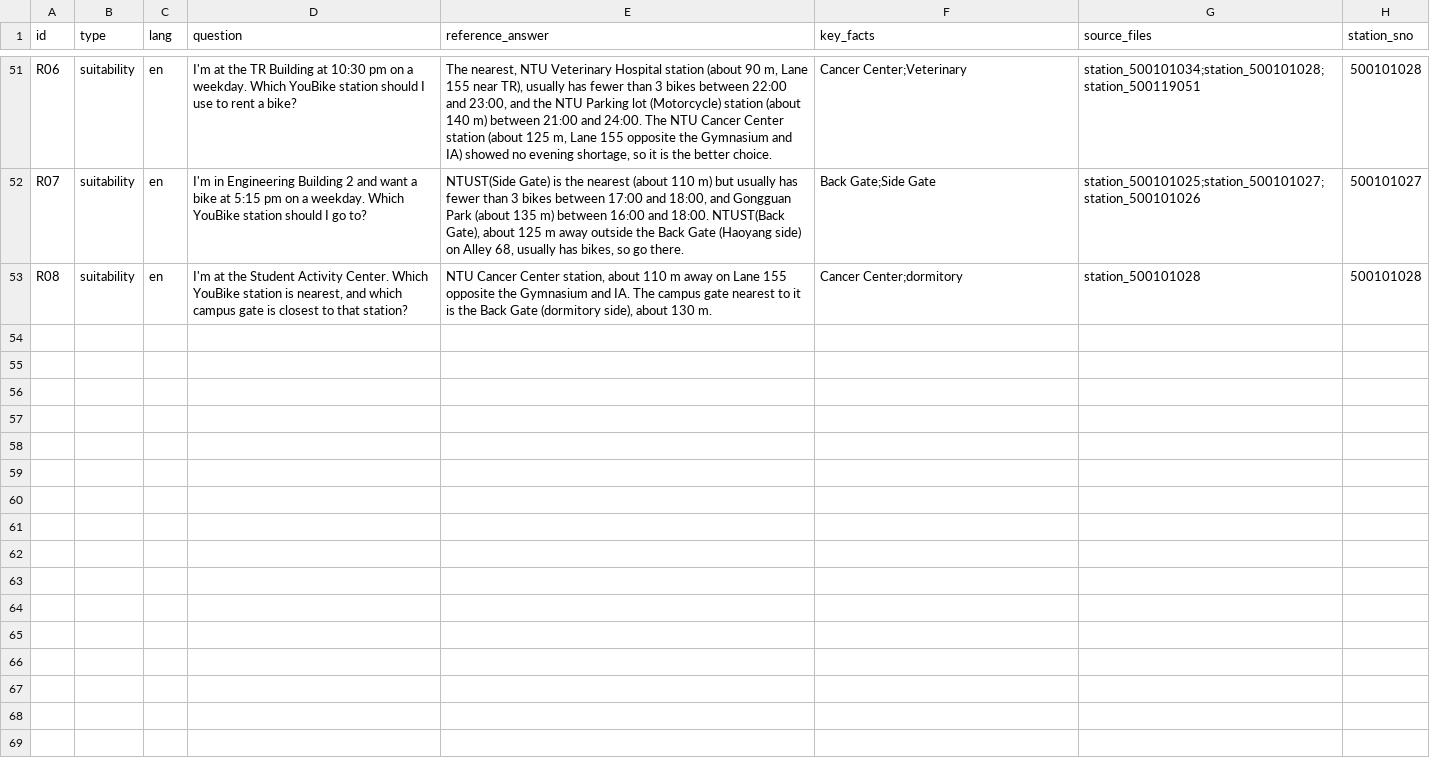
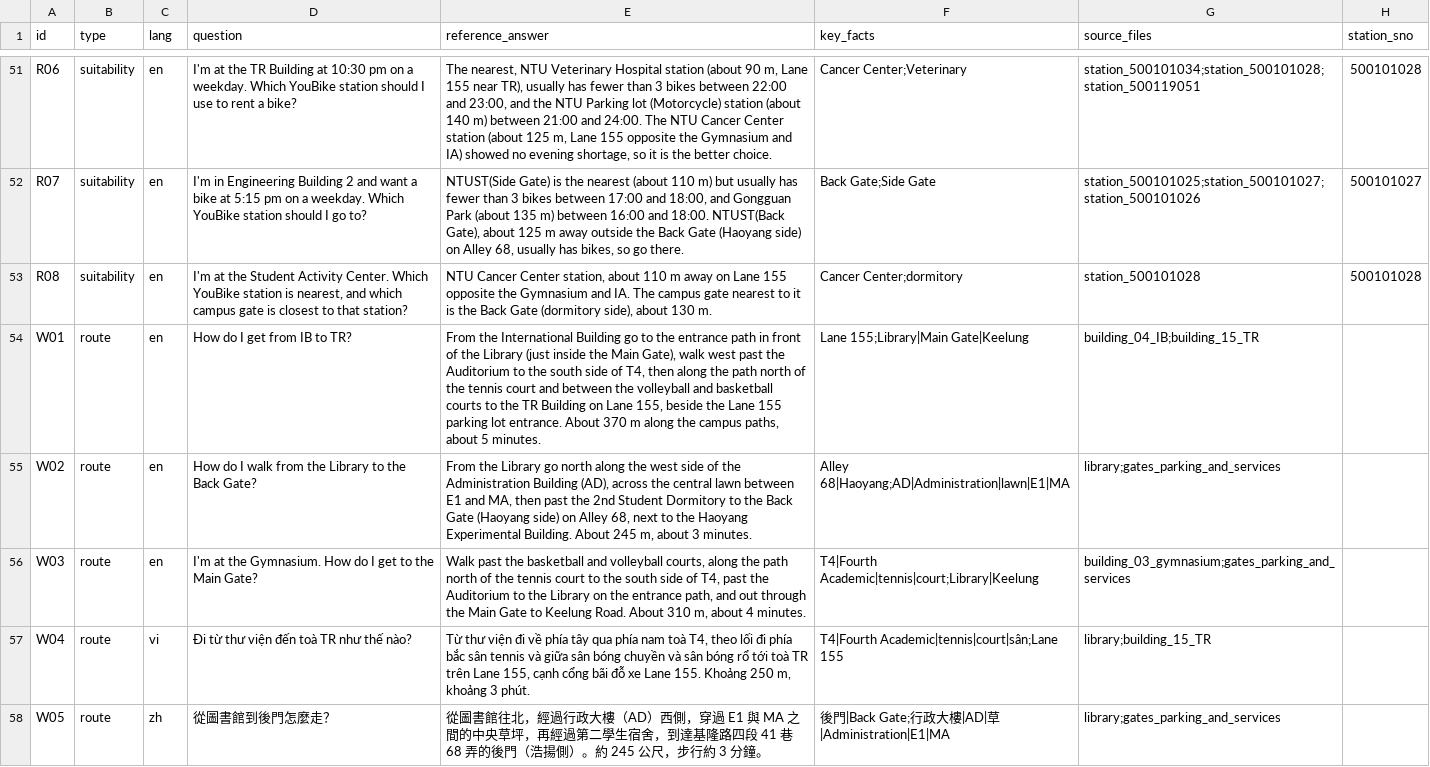
Before and after one commit to ppphilong21/campus-youbike-guide, a CSV file: eval/questions.csv, drawn as a sheet; only a part is shown, gaps mark what is left out; the diff names each change by its address in the sheet, - before the commit and + after, or states it on an @@ line.

Commit message:
update and upgrade gps, add extra information for building, and guide building to building

```diff
--- a/eval/questions.csv
+++ b/eval/questions.csv
+row 54: W01 | route | en | How do I get from IB to TR? | From the International Building go to the entrance path in front of the Library (just inside the Main Gate), walk west past the Auditorium to the south side of T4, then along the path north of the tennis court and between the volleyball and basketball courts to the TR Building on Lane 155, beside the Lane 155 parking lot entrance. About 370 m along the campus paths, about 5 minutes. | Lane 155;Library|Main Gate|Keelung | building_04_IB;building_15_TR
+row 55: W02 | route | en | How do I walk from the Library to the Back Gate? | From the Library go north along the west side of the Administration Building (AD), across the central lawn between E1 and MA, then past the 2nd Student Dormitory to the Back Gate (Haoyang side) on Alley 68, next to the Haoyang Experimental Building. About 245 m, about 3 minutes. | Alley 68|Haoyang;AD|Administration|lawn|E1|MA | library;gates_parking_and_services
+row 56: W03 | route | en | I'm at the Gymnasium. How do I get to the Main Gate? | Walk past the basketball and volleyball courts, along the path north of the tennis court to the south side of T4, past the Auditorium to the Library on the entrance path, and out through the Main Gate to Keelung Road. About 310 m, about 4 minutes. | T4|Fourth Academic|tennis|court;Library|Keelung | building_03_gymnasium;gates_parking_and_services
+row 57: W04 | route | vi | Đi từ thư viện đến toà TR như thế nào? | Từ thư viện đi về phía tây qua phía nam toà T4, theo lối đi phía bắc sân tennis và giữa sân bóng chuyền và sân bóng rổ tới toà TR trên Lane 155, cạnh cổng bãi đỗ xe Lane 155. Khoảng 250 m, khoảng 3 phút. | T4|Fourth Academic|tennis|court|sân;Lane 155 | library;building_15_TR
+row 58: W05 | route | zh | 從圖書館到後門怎麼走？ | 從圖書館往北，經過行政大樓（AD）西側，穿過 E1 與 MA 之間的中央草坪，再經過第二學生宿舍，到達基隆路四段 41 巷 68 弄的後門（浩揚側）。約 245 公尺，步行約 3 分鐘。 | 後門|Back Gate;行政大樓|AD|草|Administration|E1|MA | library;gates_parking_and_services
```
Also changed, not shown: notes/query_log.csv, 23 other files.
